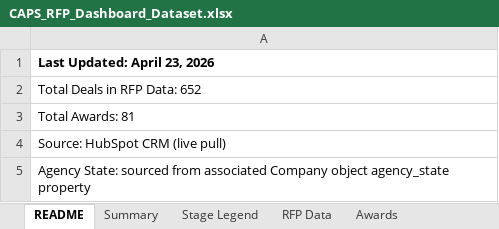
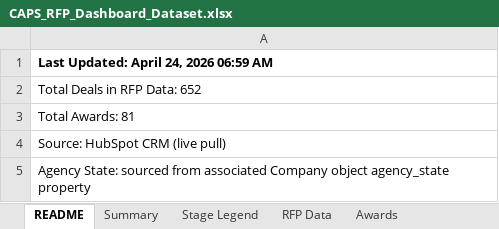
Before and after one commit to hrithikCAPS/CAPS, an Excel workbook: data/CAPS_RFP_Dashboard_Dataset.xlsx, sheet README, drawn as a sheet; values as stored, in another font and other column widths than the file's, no borders; the diff names each change by its address in the sheet, - before the commit and + after, or states it on an @@ line.

```diff
--- a/data/CAPS_RFP_Dashboard_Dataset.xlsx (sheet README)
+++ b/data/CAPS_RFP_Dashboard_Dataset.xlsx (sheet README)
-A1: Last Updated: April 23, 2026
+A1: Last Updated: April 24, 2026 06:59 AM
```
Also changed, not shown: sheet Awards, sheet RFP Data, sheet Summary.
